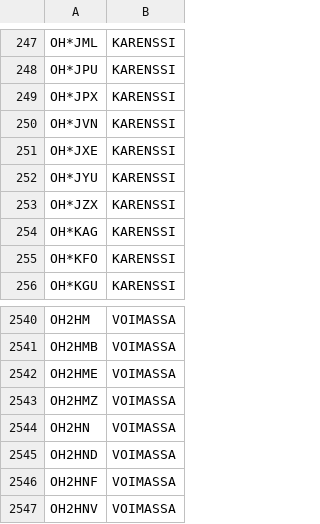
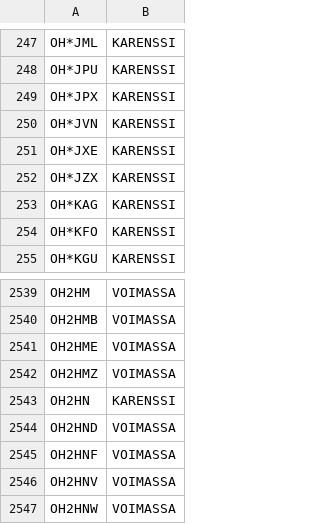
Before and after one commit to OH6AD/koolit, a TSV file: oh-callsigns.tsv, drawn as a sheet; only a part is shown, gaps mark what is left out; the shorter side is filled out with more unchanged rows.

Commit message:
Update call signs

```diff
--- a/oh-callsigns.tsv
+++ b/oh-callsigns.tsv
@@ -251,3 +251,2 @@ OH*JVN	KARENSSI
 OH*JXE	KARENSSI	
-OH*JYU	KARENSSI	
 OH*JZX	KARENSSI	
@@ -2543,3 +2542,3 @@ OH2HME	VOIMASSA
 OH2HMZ	VOIMASSA	
-OH2HN	VOIMASSA	
+OH2HN	KARENSSI	
 OH2HND	VOIMASSA	
```
